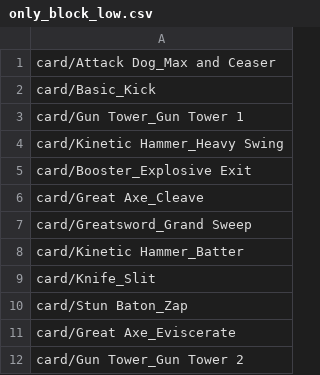
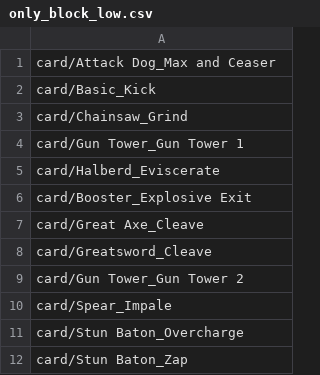
Before and after one commit to thesilencelies/mobileSuitGame, a CSV file: simulation/decks/sim/only_block_low.csv, drawn as a sheet.

Commit message:
Regenerate cards.json and sim probe decks for updated weapon blocks

```diff
--- a/simulation/decks/sim/only_block_low.csv
+++ b/simulation/decks/sim/only_block_low.csv
@@ -2,11 +2,11 @@ card/Attack Dog_Max and Ceaser
 card/Basic_Kick
+card/Chainsaw_Grind
 card/Gun Tower_Gun Tower 1
-card/Kinetic Hammer_Heavy Swing
+card/Halberd_Eviscerate
 card/Booster_Explosive Exit
 card/Great Axe_Cleave
-card/Greatsword_Grand Sweep
-card/Kinetic Hammer_Batter
-card/Knife_Slit
+card/Greatsword_Cleave
+card/Gun Tower_Gun Tower 2
+card/Spear_Impale
+card/Stun Baton_Overcharge
 card/Stun Baton_Zap
-card/Great Axe_Eviscerate
-card/Gun Tower_Gun Tower 2
```
Also changed, not shown: simulation/decks/sim/even_mix.csv, simulation/decks/sim/only_attack_high.csv, 6 other files.
